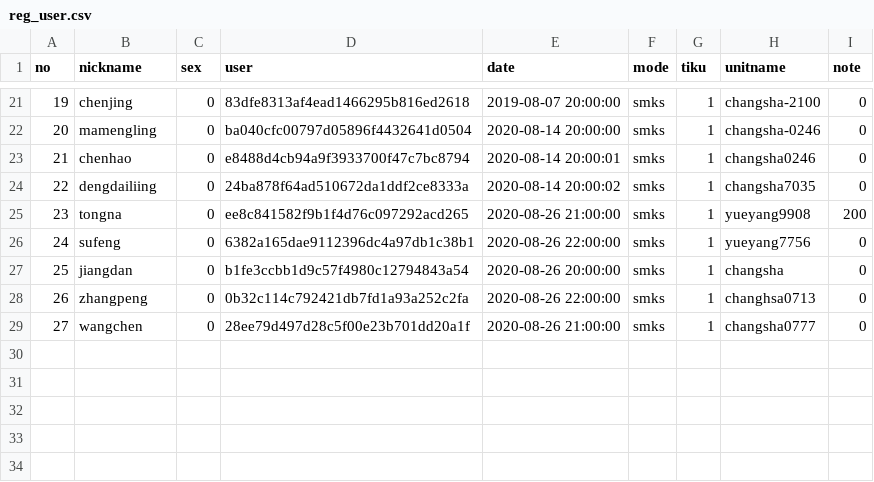
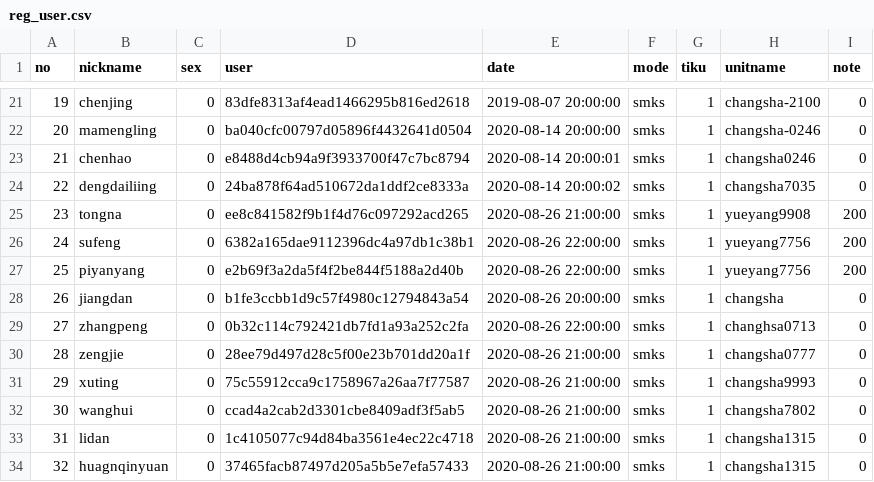
Before and after one commit to azheng2010/HSJ_server, a CSV file: reg/reg_user.csv, drawn as a sheet; only a part is shown, gaps mark what is left out; addresses are those after the commit; the diff names each change by its address in the sheet, - before the commit and + after, or states it on an @@ line.

Commit message:
update some files

```diff
--- a/reg/reg_user.csv
+++ b/reg/reg_user.csv
-I26 (note): 0
+I26 (note): 200
+row 27: 25 | piyanyang | 0 | e2b69f3a2da5f4f2be844f5188a2d40b | 2020-08-26 22:00:00 | smks | 1 | yueyang7756 | 200
@@ column A (no) renumbered between rows 28 and 30 @@
-B30 (nickname): wangchen
+B30 (nickname): zengjie
+row 31: 29 | xuting | 0 | 75c55912cca9c1758967a26aa7f77587 | 2020-08-26 21:00:00 | smks | 1 | changsha9993 | 0
+row 32: 30 | wanghui | 0 | ccad4a2cab2d3301cbe8409adf3f5ab5 | 2020-08-26 21:00:00 | smks | 1 | changsha7802 | 0
+row 33: 31 | lidan | 0 | 1c4105077c94d84ba3561e4ec22c4718 | 2020-08-26 21:00:00 | smks | 1 | changsha1315 | 0
+row 34: 32 | huagnqinyuan | 0 | 37465facb87497d205a5b5e7efa57433 | 2020-08-26 21:00:00 | smks | 1 | changsha1315 | 0
```
